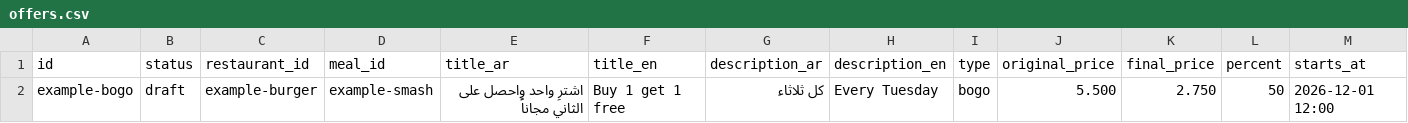
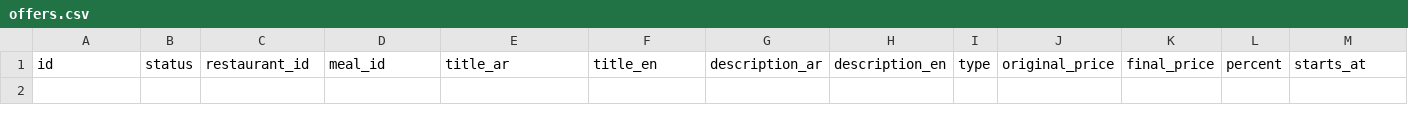
Before and after one commit to hussamdev1/akla, a CSV file: data/sheet/offers.csv, drawn as a sheet; only a part is shown; rows hold the shown columns only; the diff names each change by its address in the sheet, - before the commit and + after, or states it on an @@ line.

```diff
--- a/data/sheet/offers.csv
+++ b/data/sheet/offers.csv
-row 2: example-bogo | draft | example-burger | example-smash | اشترِ واحد واحصل على الثاني مجاناً | Buy 1 get 1 free | كل ثلاثاء | Every Tuesday | bogo | 5.500 | 2.750 | 50 | 2026-12-01 12:00
```
Also changed, not shown: 8 other files.
